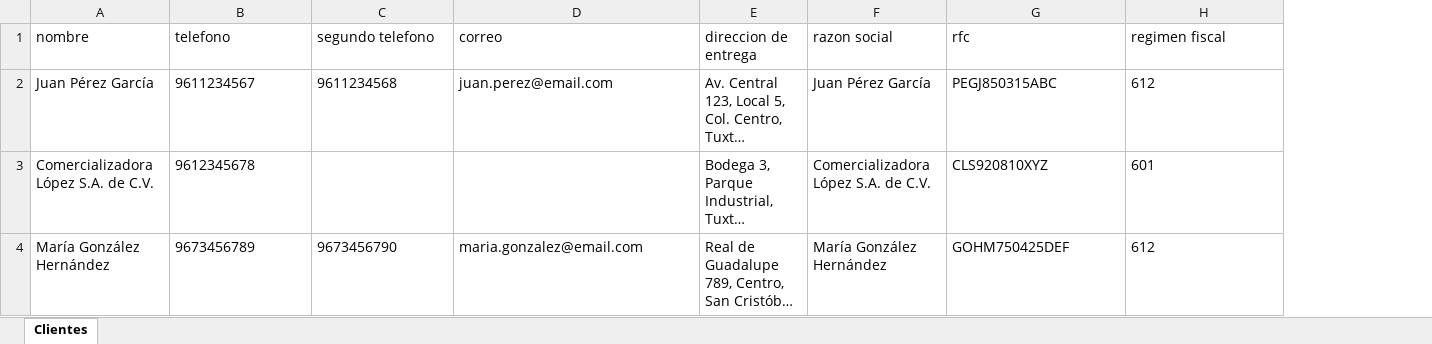
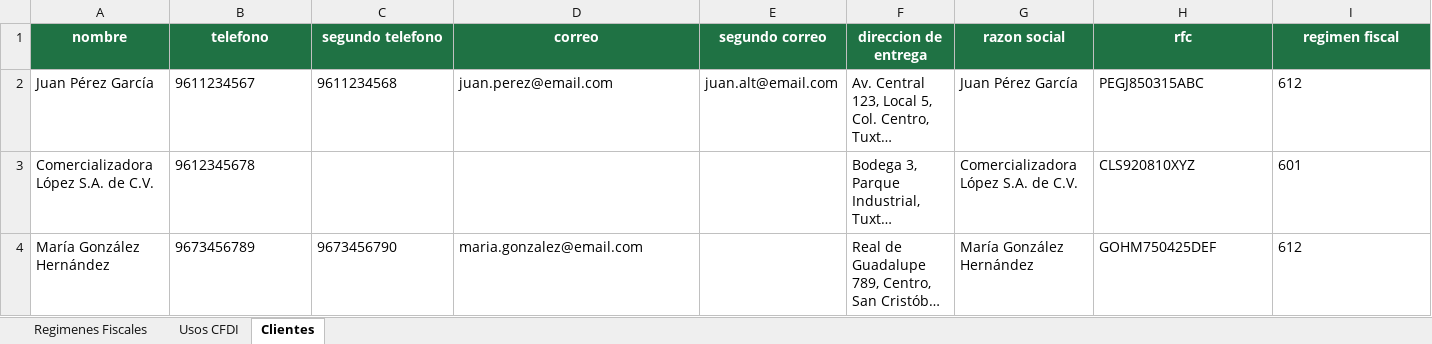
Before and after one commit to super-copias/supercopiasProject, an Excel workbook: backend/uploads/plantilla_clientes.xlsx, sheet Clientes, drawn as a sheet; only a part is shown; long unchanged cells end in …; values as stored, in another font and other column widths than the file's, no borders; addresses are those after the commit; the diff covers the shown part only; the diff names each change by its address in the sheet, - before the commit and + after, or states it on an @@ line.

Commit message:
se agrega cambios en alta masiba de clientes

```diff
--- a/backend/uploads/plantilla_clientes.xlsx (sheet Clientes)
+++ b/backend/uploads/plantilla_clientes.xlsx (sheet Clientes)
+sheet tab: Regimenes Fiscales
+sheet tab: Usos CFDI
+column E (segundo correo), row 2: juan.alt@email.com
@@ A1:D1 fill: none → #1F7244, bold: off → on, text colour: black → #FFFFFF, alignment: left → center @@
@@ F1:I1 fill: none → #1F7244, bold: off → on, text colour: black → #FFFFFF, alignment: left → center @@
```
Also changed, not shown: cell formats elsewhere in this sheet, 6 other files.
